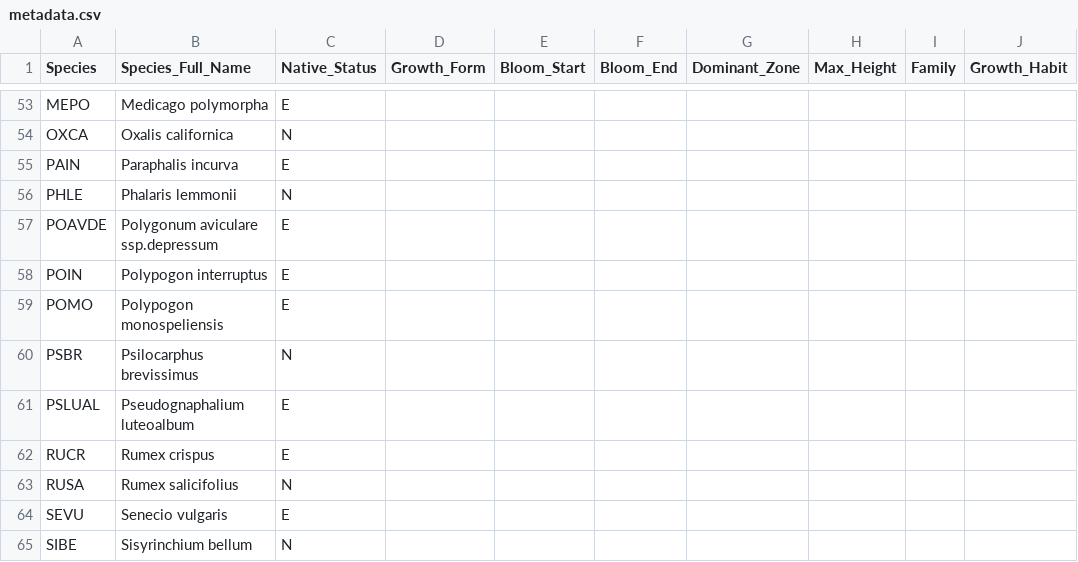
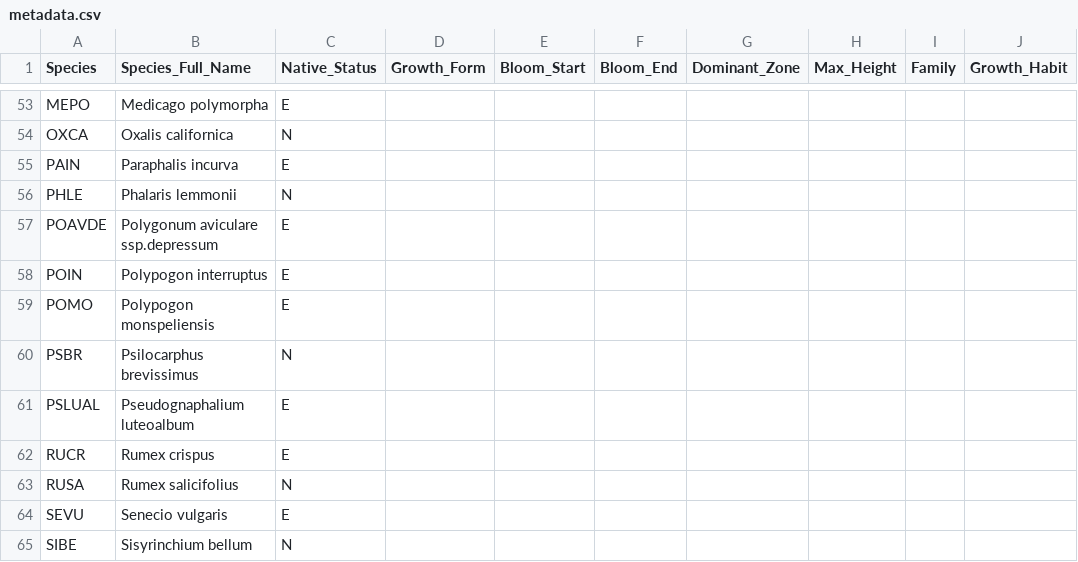
Before and after one commit to joannatang6/north-parcel-experiment, a CSV file: metadata.csv, drawn as a sheet; only a part is shown, gaps mark what is left out; the diff names each change by its address in the sheet, - before the commit and + after, or states it on an @@ line.

Commit message:
with species richness

```diff
--- a/metadata.csv
+++ b/metadata.csv
-B59 (Species_Full_Name): Polypogon monospeliensis
+B59 (Species_Full_Name): Polypogon monspeliensis
```
Also changed, not shown: 2 other files.
